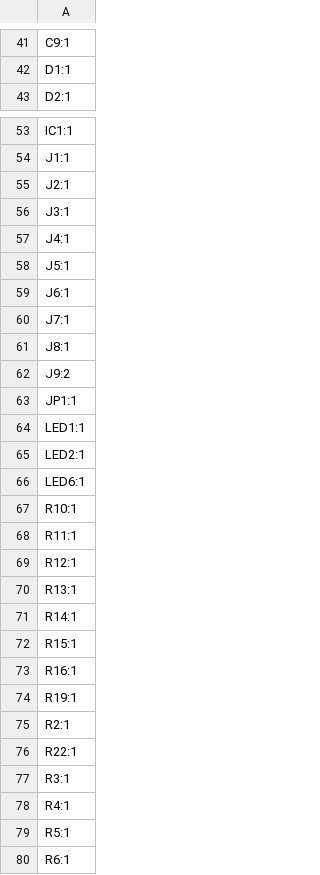
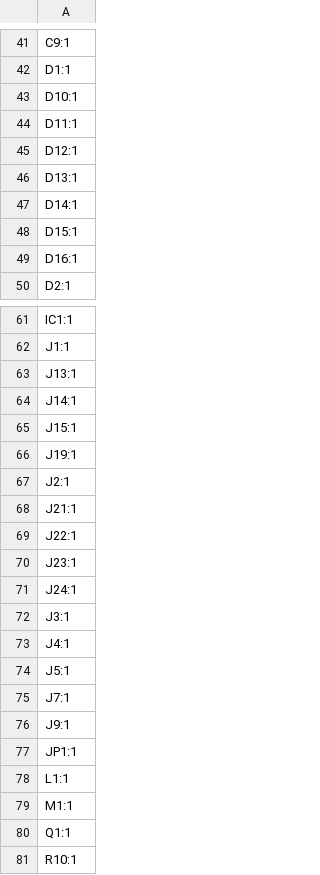
Before and after one commit to UBCOAerospaceClub/LTELink, a CSV file: KiCad/LTELink/production/LTELink_designators.csv, drawn as a sheet; only a part is shown, gaps mark what is left out; the shorter side is filled out with more unchanged rows; the diff covers the shown part only.

```diff
--- a/KiCad/LTELink/production/LTELink_designators.csv
+++ b/KiCad/LTELink/production/LTELink_designators.csv
@@ -42,2 +42,9 @@ C9:1
 D1:1
+D10:1
+D11:1
+D12:1
+D13:1
+D14:1
+D15:1
+D16:1
 D2:1
@@ -54,3 +62,11 @@ IC1:1
 J1:1
+J13:1
+J14:1
+J15:1
+J19:1
 J2:1
+J21:1
+J22:1
+J23:1
+J24:1
 J3:1
@@ -58,10 +74,8 @@ J4:1
 J5:1
-J6:1
 J7:1
-J8:1
-J9:2
+J9:1
 JP1:1
-LED1:1
-LED2:1
-LED6:1
+L1:1
+M1:1
+Q1:1
 R10:1
```
Also changed, not shown: 9 added rows, 10 removed rows and 2 edited cells elsewhere in this file, KiCad/LTELink/production/LTELink_bom.csv, KiCad/LTELink/production/LTELink_positions.csv, 15 other files.
